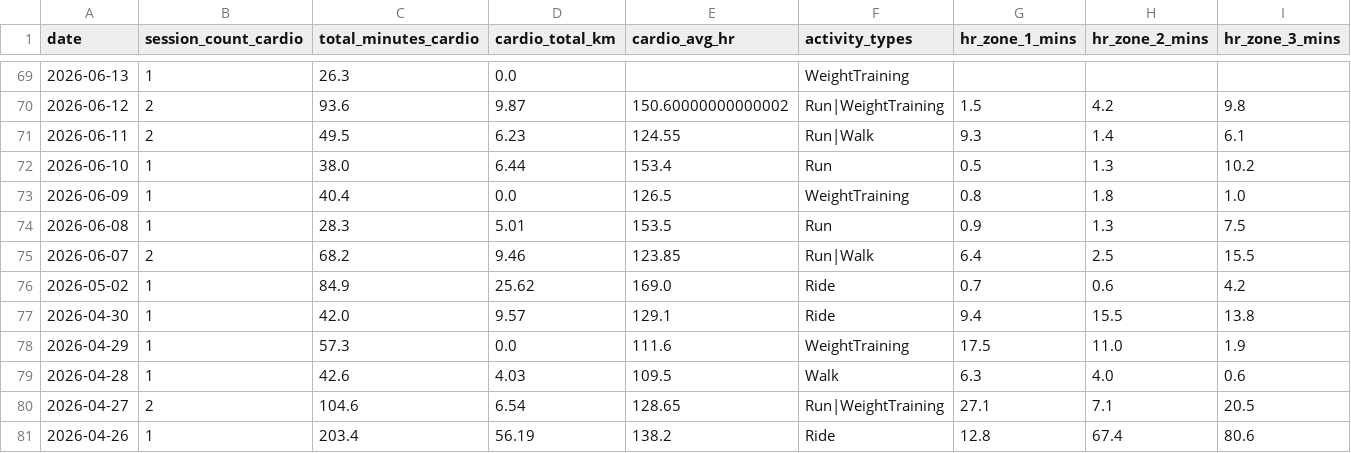
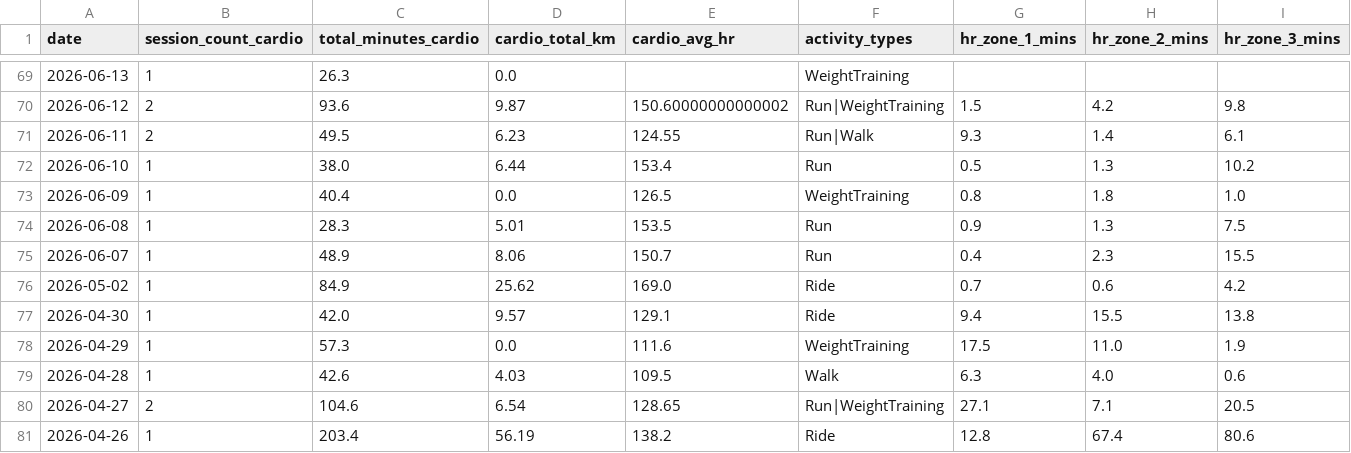
Before and after one commit to mandrew723/training-data, a CSV file: summary.csv, drawn as a sheet; only a part is shown, gaps mark what is left out; the diff names each change by its address in the sheet, - before the commit and + after, or states it on an @@ line.

```diff
--- a/summary.csv
+++ b/summary.csv
-B75 (session_count_cardio): 2
+B75 (session_count_cardio): 1
-C75 (total_minutes_cardio): 68.2
+C75 (total_minutes_cardio): 48.9
-D75 (cardio_total_km): 9.46
+D75 (cardio_total_km): 8.06
-E75 (cardio_avg_hr): 123.85
+E75 (cardio_avg_hr): 150.7
-F75 (activity_types): Run|Walk
+F75 (activity_types): Run
-G75 (hr_zone_1_mins): 6.4
+G75 (hr_zone_1_mins): 0.4
-H75 (hr_zone_2_mins): 2.5
+H75 (hr_zone_2_mins): 2.3
```
